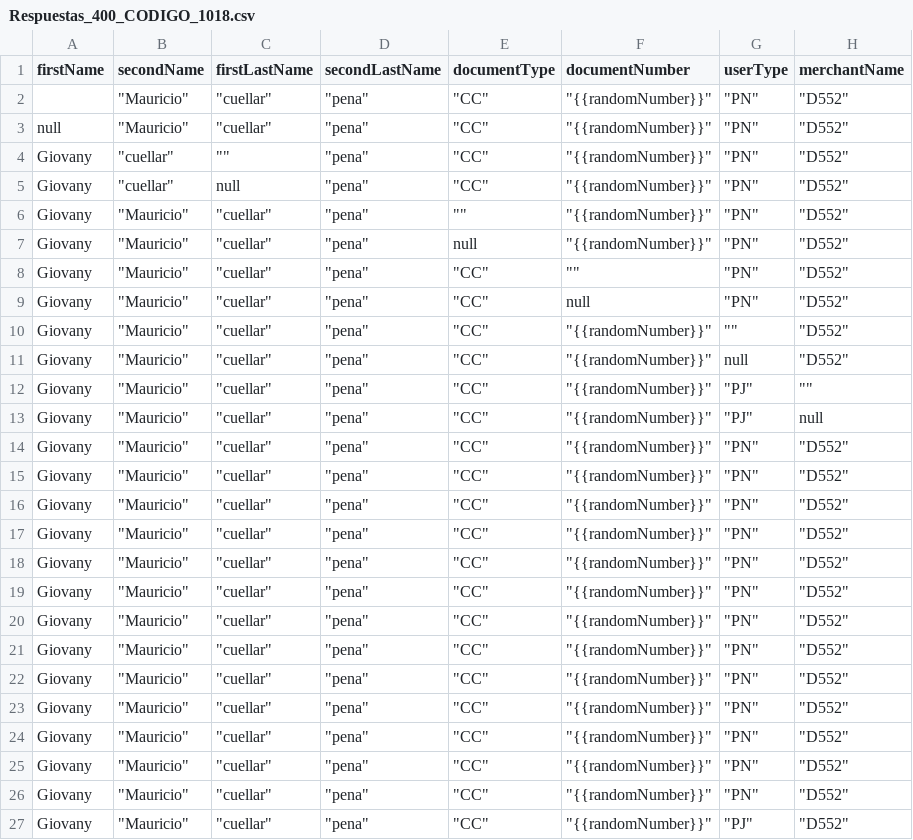
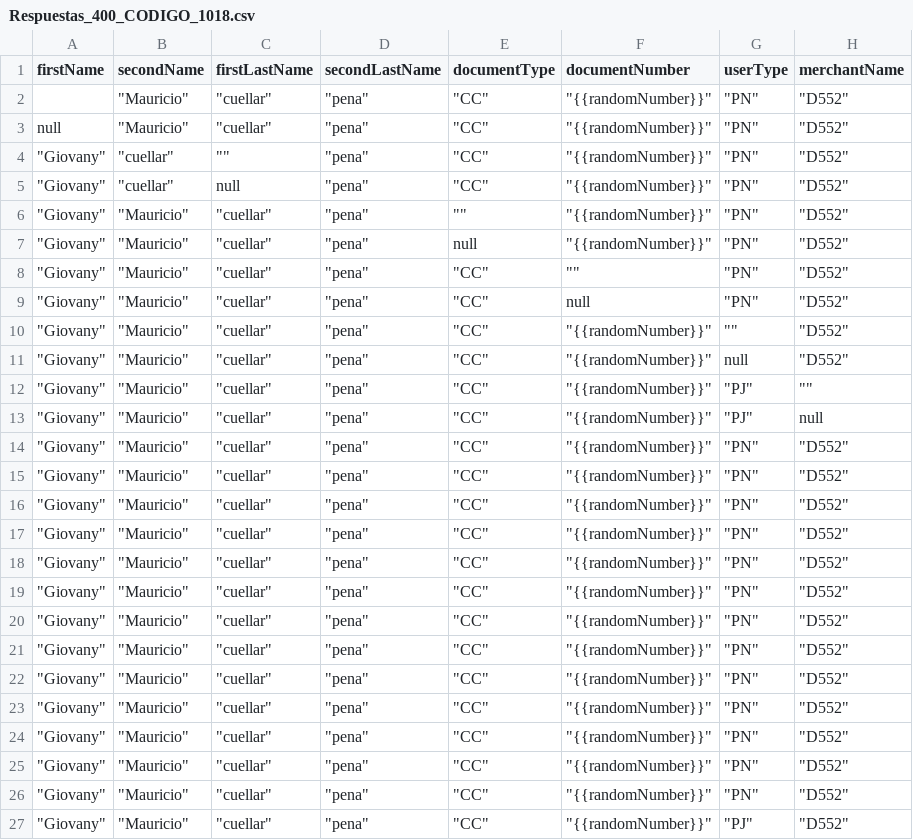
Before and after one commit to sergiomolber/Federado_autenticacion, a CSV file: Post/Respuestas_400_CODIGO_1018.csv, drawn as a sheet; only a part is shown; the diff names each change by its address in the sheet, - before the commit and + after, or states it on an @@ line.

```diff
--- a/Post/Respuestas_400_CODIGO_1018.csv
+++ b/Post/Respuestas_400_CODIGO_1018.csv
-A4:A27 (firstName): Giovany
+A4:A27 (firstName): "Giovany"
```
Also changed, not shown: Post/Respuestas_201_PJ.csv, Post/respuestas_400_CODIGO_1013.csv.
